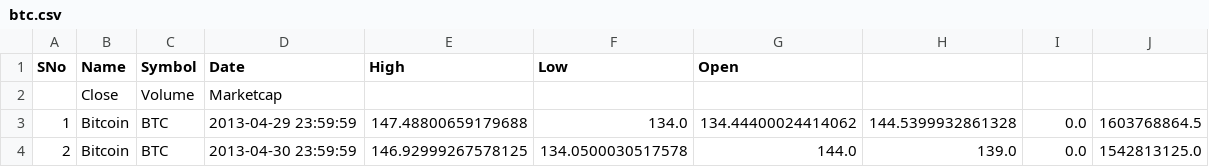
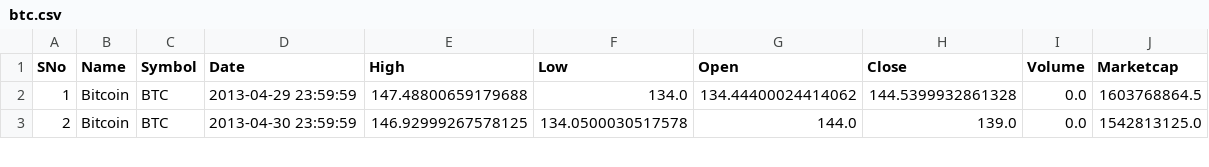
Before and after one commit to Aadv1k/beaver, a CSV file: data/btc.csv, drawn as a sheet; only a part is shown.

```diff
--- a/data/btc.csv
+++ b/data/btc.csv
@@ -1,3 +1,2 @@
-SNo,Name,Symbol,Date,High,Low,Open
-,Close,Volume,Marketcap
+SNo,Name,Symbol,Date,High,Low,Open,Close,Volume,Marketcap
 1,Bitcoin,BTC,2013-04-29 23:59:59,147.48800659179688,134.0,134.44400024414062,144.5399932861328,0.0,1603768864.5
```
Also changed, not shown: 2 other files.
